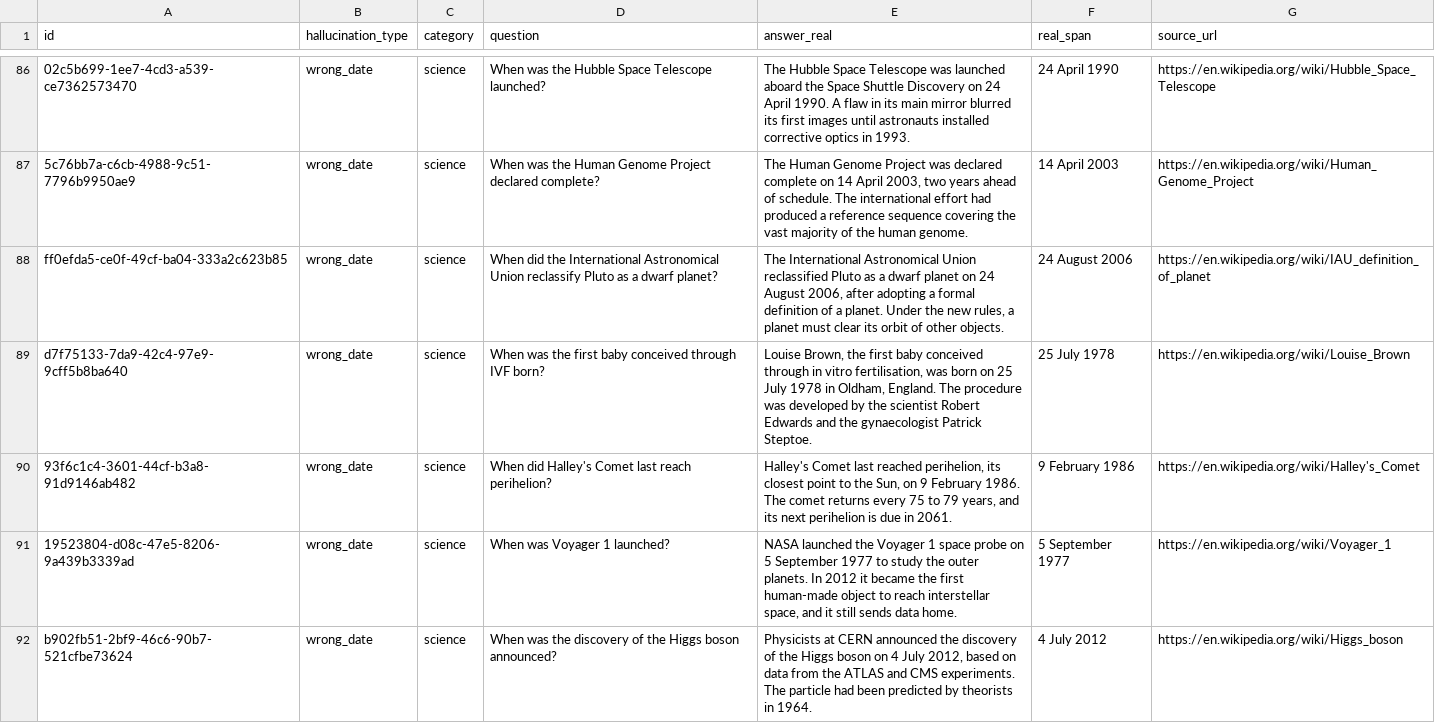
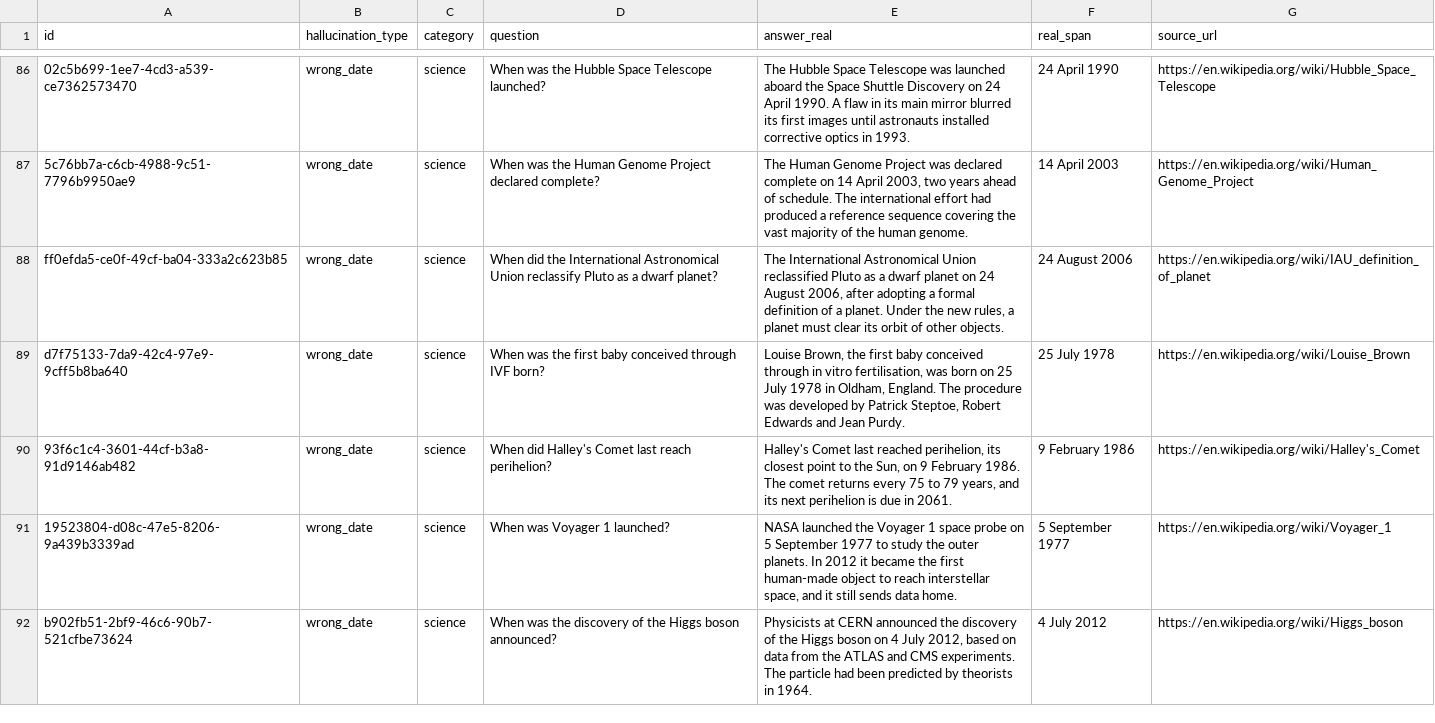
Before and after one commit to shravanibnikam/hallucination-hunter, a CSV file: research/data/candidates_v1.csv, drawn as a sheet; only a part is shown, gaps mark what is left out; the diff covers the shown part only; the diff names each change by its address in the sheet, - before the commit and + after, or states it on an @@ line.

```diff
--- a/research/data/candidates_v1.csv
+++ b/research/data/candidates_v1.csv
-E89 (answer_real): …developed by the scientist Robert Edwards and the gynaecologist Patrick Steptoe.
+E89 (answer_real): …developed by Patrick Steptoe, Robert Edwards and Jean Purdy.
```
Also changed, not shown: 9 edited cells elsewhere in this file, research/data/fakes_v1.csv, research/data/review_v1.csv, 6 other files.
